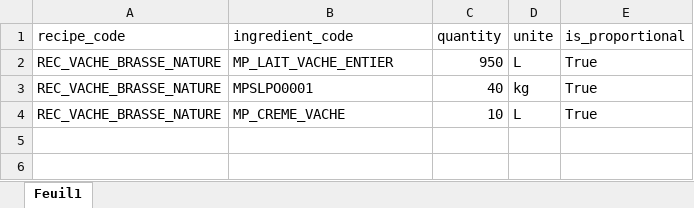
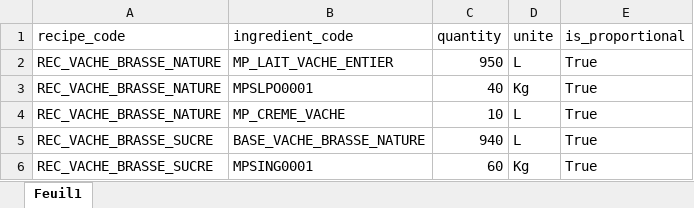
Before and after one commit to dooxlait/Divisio, an Excel workbook: RESSOURCES/RECETTE/Ingredient_recette.xlsx, sheet Feuil1, drawn as a sheet; values as stored, in another font and other column widths than the file's, no borders; the diff names each change by its address in the sheet, - before the commit and + after, or states it on an @@ line.

Commit message:
Add ingredient recipe routes and schema; enhance ingredient creation service

```diff
--- a/RESSOURCES/RECETTE/Ingredient_recette.xlsx (sheet Feuil1)
+++ b/RESSOURCES/RECETTE/Ingredient_recette.xlsx (sheet Feuil1)
-D3 (unite): kg
+D3 (unite): Kg
+row 5: REC_VACHE_BRASSE_SUCRE | BASE_VACHE_BRASSE_NATURE | 940 | L | True
+row 6: REC_VACHE_BRASSE_SUCRE | MPSING0001 | 60 | Kg | True
```
Also changed, not shown: RESSOURCES/ARTICLES/DB_ARTICLES.xlsx, RESSOURCES/RECETTE/RECETTES.xlsx, 8 other files.
